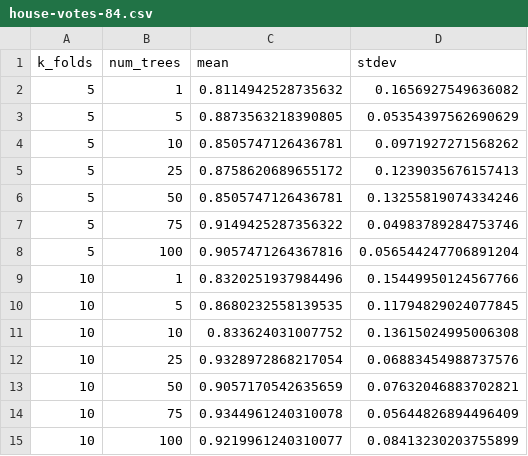
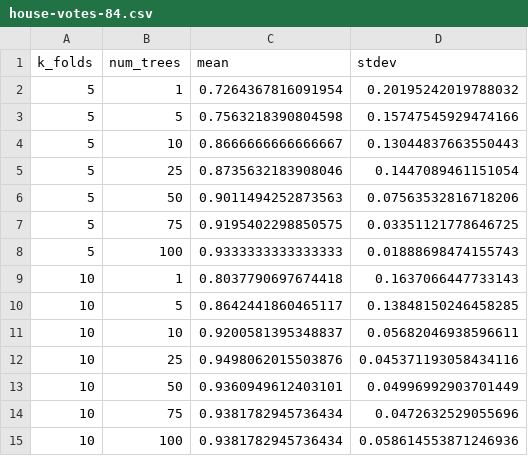
Before and after one commit to maiconcv/random-forests, a CSV file: results/house-votes-84.csv, drawn as a sheet.

```diff
--- a/results/house-votes-84.csv
+++ b/results/house-votes-84.csv
@@ -1,15 +1,15 @@
 k_folds,num_trees,mean,stdev
-5,1,0.8114942528735632,0.1656927549636082
-5,5,0.8873563218390805,0.05354397562690629
-5,10,0.8505747126436781,0.0971927271568262
-5,25,0.8758620689655172,0.1239035676157413
-5,50,0.8505747126436781,0.13255819074334246
-5,75,0.9149425287356322,0.04983789284753746
-5,100,0.9057471264367816,0.056544247706891204
-10,1,0.8320251937984496,0.15449950124567766
-10,5,0.8680232558139535,0.11794829024077845
-10,10,0.833624031007752,0.13615024995006308
-10,25,0.9328972868217054,0.06883454988737576
-10,50,0.9057170542635659,0.07632046883702821
-10,75,0.9344961240310078,0.05644826894496409
-10,100,0.9219961240310077,0.08413230203755899
+5,1,0.7264367816091954,0.20195242019788032
+5,5,0.7563218390804598,0.15747545929474166
+5,10,0.8666666666666667,0.13044837663550443
+5,25,0.8735632183908046,0.1447089461151054
+5,50,0.9011494252873563,0.07563532816718206
+5,75,0.9195402298850575,0.03351121778646725
+5,100,0.9333333333333333,0.01888698474155743
+10,1,0.8037790697674418,0.1637066447733143
+10,5,0.8642441860465117,0.13848150246458285
+10,10,0.9200581395348837,0.05682046938596611
+10,25,0.9498062015503876,0.045371193058434116
+10,50,0.9360949612403101,0.04996992903701449
+10,75,0.9381782945736434,0.0472632529055696
+10,100,0.9381782945736434,0.058614553871246936
```
Also changed, not shown: results/wine-recognition.csv, 3 other files.
